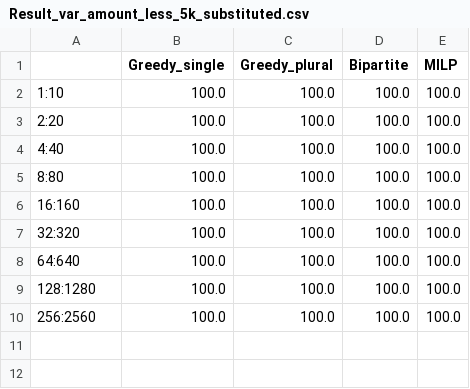
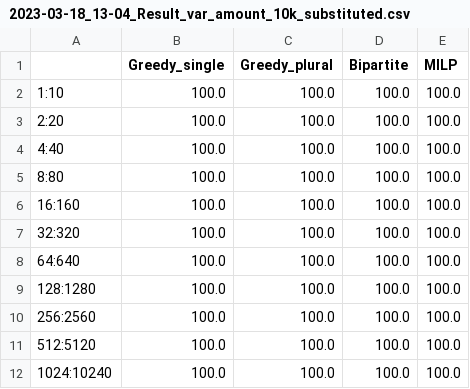
Before and after one commit to marcinluczkowski/structuralCircle, a CSV file: Results/CSV_Matching/2023-03-18_13-04_Result_var_amount_10k_substituted.csv (was Results/CSV_Matching/Result_var_amount_less_5k_substituted.csv), drawn as a sheet.

Commit message:
opp
New results with seed = 4

```diff
--- a/Results/CSV_Matching/Result_var_amount_less_5k_substituted.csv
+++ b/Results/CSV_Matching/2023-03-18_13-04_Result_var_amount_10k_substituted.csv
@@ -10 +10,3 @@
 256:2560,100.0,100.0,100.0,100.0
+512:5120,100.0,100.0,100.0,100.0
+1024:10240,100.0,100.0,100.0,100.0
```
Also changed, not shown: 30 other files.
